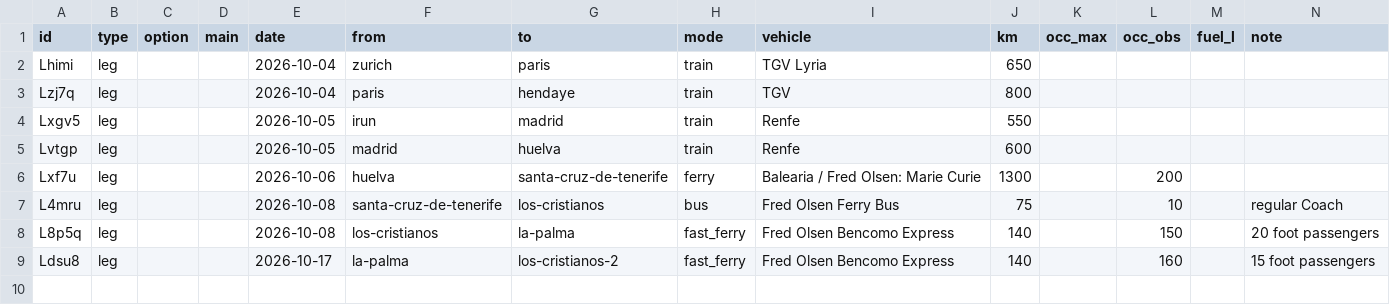
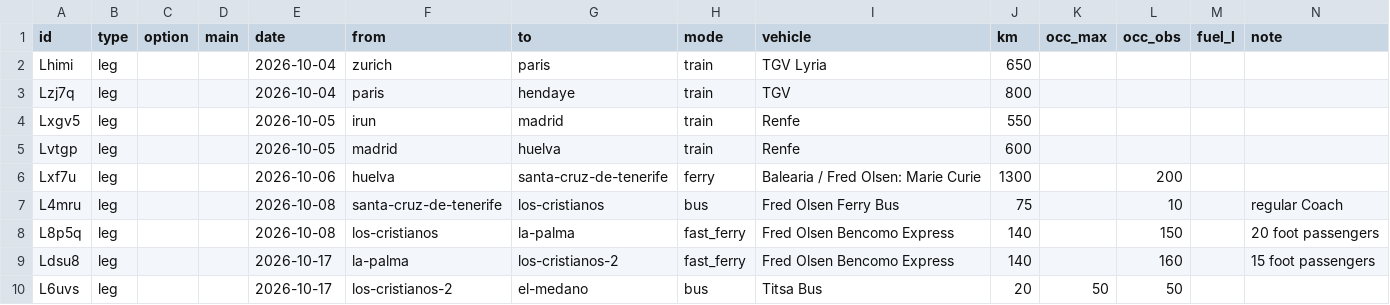
Before and after one commit to thaeussner/travel_dashboard, a CSV file: data/travel.csv, drawn as a sheet; the diff names each change by its address in the sheet, - before the commit and + after, or states it on an @@ line.

Commit message:
travel: 1 saved (from the dashboard)

```diff
--- a/data/travel.csv
+++ b/data/travel.csv
+row 10: L6uvs | leg |  |  | 2026-10-17 | los-cristianos-2 | el-medano | bus | Titsa Bus | 20 | 50 | 50
```
